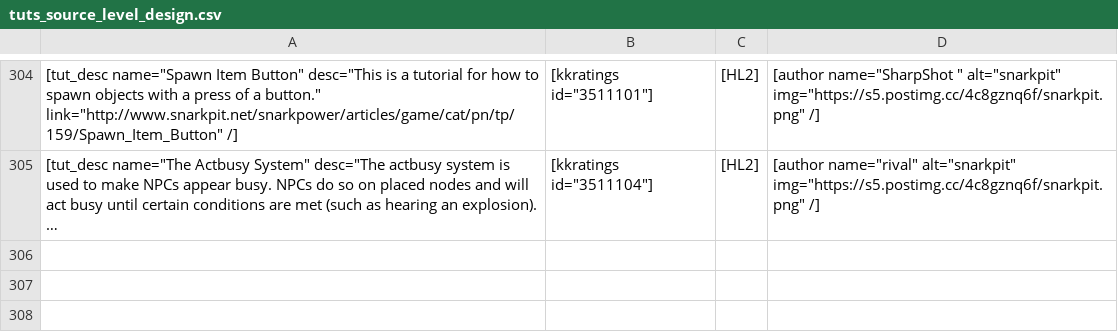
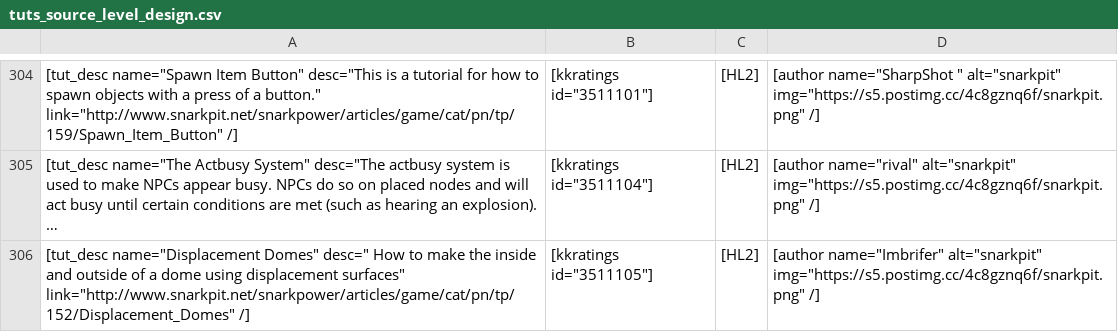
Before and after one commit to sourcemodding/Sourcemodding-Tablepress-Table-Sources, a CSV file: tuts_source_level_design.csv, drawn as a sheet; only a part is shown, gaps mark what is left out; long unchanged cells end in …; the diff names each change by its address in the sheet, - before the commit and + after, or states it on an @@ line.

Commit message:
Update to Table

```diff
--- a/tuts_source_level_design.csv
+++ b/tuts_source_level_design.csv
+row 306: [tut_desc name="Displacement Domes" desc=" How to make the inside and outside of a dome using displacement surfaces" link="http://www.snarkpit.net/snarkpower/articles/game/cat/pn/tp/152/Displacement_Domes" /] | [kkratings id="3511105"] | [HL2] | [author name="Imbrifer" alt="snarkpit" img="https://s5.postimg.cc/4c8gznq6f/snarkpit.png" /]
```
